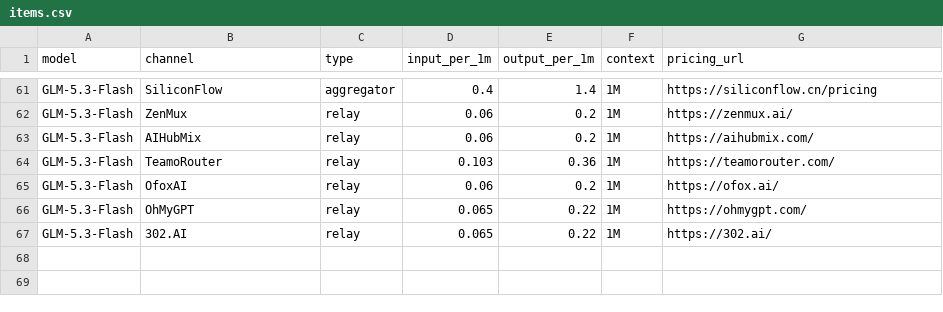
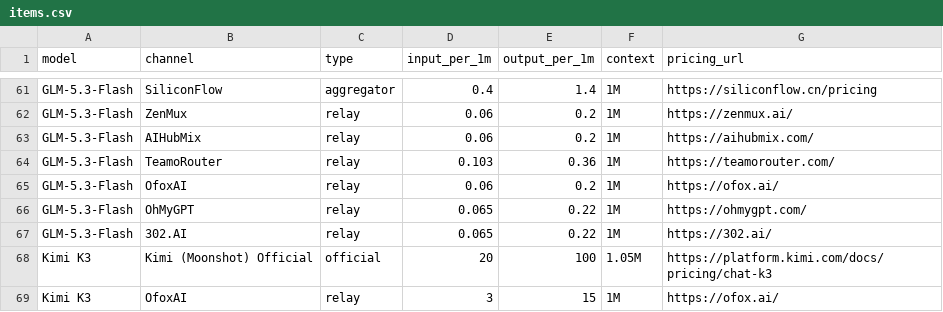
Before and after one commit to peter123023/awesome-llm-api-pricing, a CSV file: data/items.csv, drawn as a sheet; only a part is shown, gaps mark what is left out; the diff names each change by its address in the sheet, - before the commit and + after, or states it on an @@ line.

Commit message:
feat: add Kimi K3 (official + OfoxAI) under new Other Providers section

```diff
--- a/data/items.csv
+++ b/data/items.csv
+row 68: Kimi K3 | Kimi (Moonshot) Official | official | 20 | 100 | 1.05M | https://platform.kimi.com/docs/pricing/chat-k3
+row 69: Kimi K3 | OfoxAI | relay | 3 | 15 | 1M | https://ofox.ai/
```
Also changed, not shown: 4 other files.
